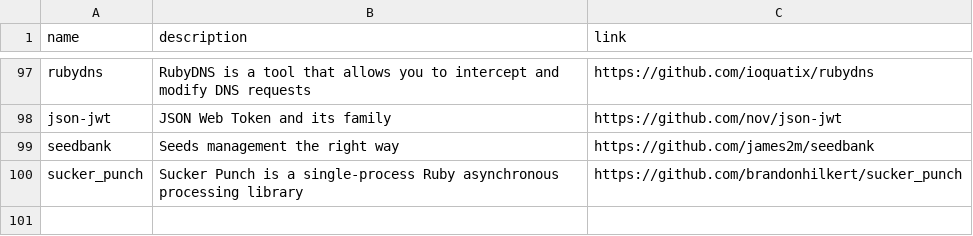
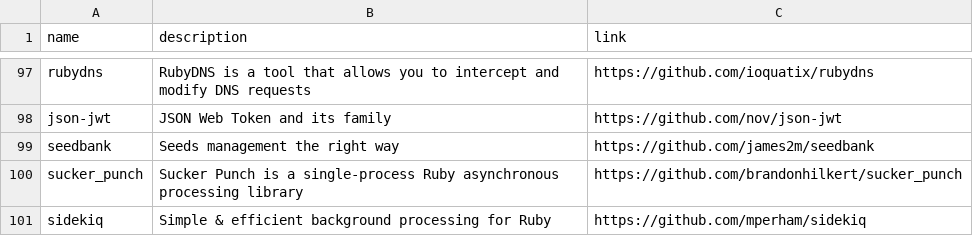
Before and after one commit to gregory/jouets, a CSV file: gems.csv, drawn as a sheet; only a part is shown, gaps mark what is left out; the diff names each change by its address in the sheet, - before the commit and + after, or states it on an @@ line.

Commit message:
Update gems.csv
how can i forget this one :)

```diff
--- a/gems.csv
+++ b/gems.csv
+row 101: sidekiq | Simple & efficient background processing for Ruby | https://github.com/mperham/sidekiq
```
